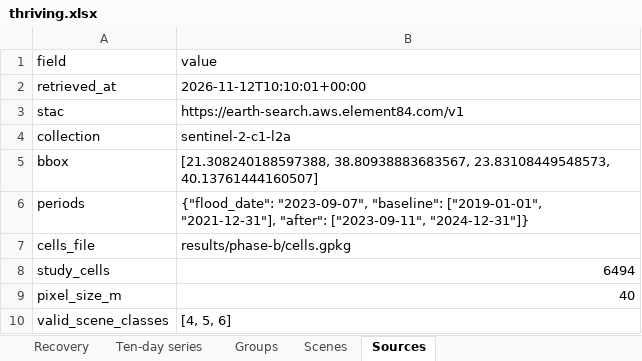
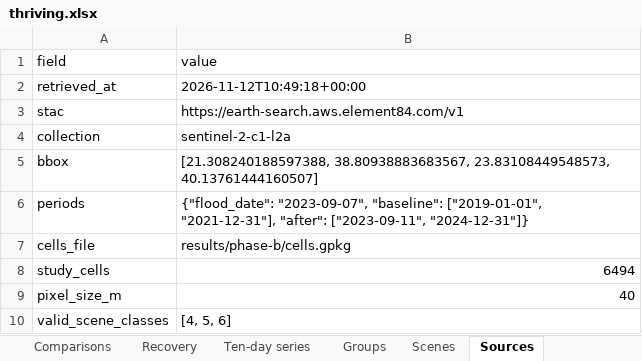
Before and after one commit to uomoathens/thrive, an Excel workbook: results/thriving/thriving.xlsx, sheet Sources, drawn as a sheet; values as stored, in another font and other column widths than the file's, no borders; the diff names each change by its address in the sheet, - before the commit and + after, or states it on an @@ line.

```diff
--- a/results/thriving/thriving.xlsx (sheet Sources)
+++ b/results/thriving/thriving.xlsx (sheet Sources)
+sheet tab: Comparisons
-B2 (value): 2026-11-12T10:10:01+00:00
+B2 (value): 2026-11-12T10:49:18+00:00
```
Also changed, not shown: sheet Ten-day series, sheet Recovery, sheet Groups, other sheet tabs, 3 other files.
